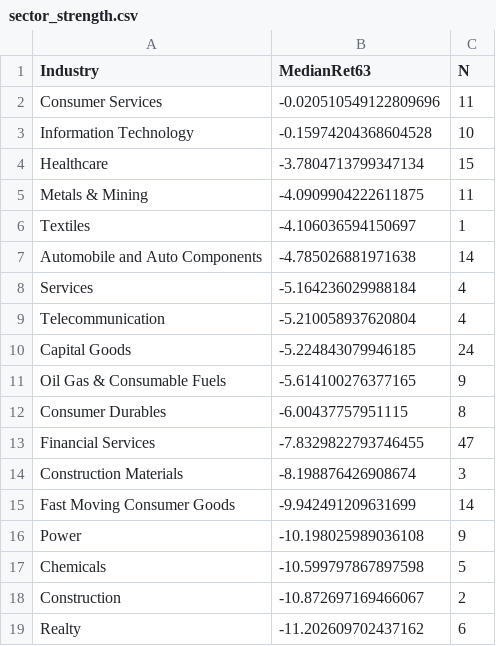
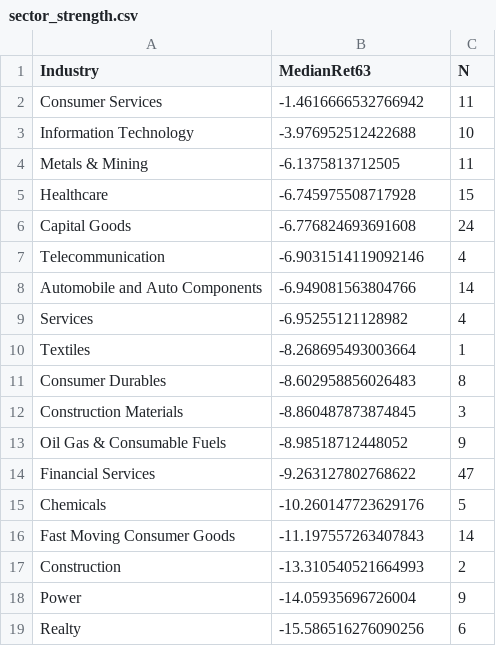
Before and after one commit to anandbabugajula/Swing---scanner-, a CSV file: output/sector_strength.csv, drawn as a sheet.

```diff
--- a/output/sector_strength.csv
+++ b/output/sector_strength.csv
@@ -1,19 +1,19 @@
 Industry,MedianRet63,N
-Consumer Services,-0.020510549122809696,11
-Information Technology,-0.15974204368604528,10
-Healthcare,-3.7804713799347134,15
-Metals & Mining,-4.0909904222611875,11
-Textiles,-4.106036594150697,1
-Automobile and Auto Components,-4.785026881971638,14
-Services,-5.164236029988184,4
-Telecommunication,-5.210058937620804,4
-Capital Goods,-5.224843079946185,24
-Oil Gas & Consumable Fuels,-5.614100276377165,9
-Consumer Durables,-6.00437757951115,8
-Financial Services,-7.8329822793746455,47
-Construction Materials,-8.198876426908674,3
-Fast Moving Consumer Goods,-9.942491209631699,14
-Power,-10.198025989036108,9
-Chemicals,-10.599797867897598,5
-Construction,-10.872697169466067,2
-Realty,-11.202609702437162,6
+Consumer Services,-1.4616666532766942,11
+Information Technology,-3.976952512422688,10
+Metals & Mining,-6.1375813712505,11
+Healthcare,-6.745975508717928,15
+Capital Goods,-6.776824693691608,24
+Telecommunication,-6.9031514119092146,4
+Automobile and Auto Components,-6.949081563804766,14
+Services,-6.95255121128982,4
+Textiles,-8.268695493003664,1
+Consumer Durables,-8.602958856026483,8
+Construction Materials,-8.860487873874845,3
+Oil Gas & Consumable Fuels,-8.98518712448052,9
+Financial Services,-9.263127802768622,47
+Chemicals,-10.260147723629176,5
+Fast Moving Consumer Goods,-11.197557263407843,14
+Construction,-13.310540521664993,2
+Power,-14.05935696726004,9
+Realty,-15.586516276090256,6
```
Also changed, not shown: output/latest_scan.csv, output/run_log.csv, 5 other files.
